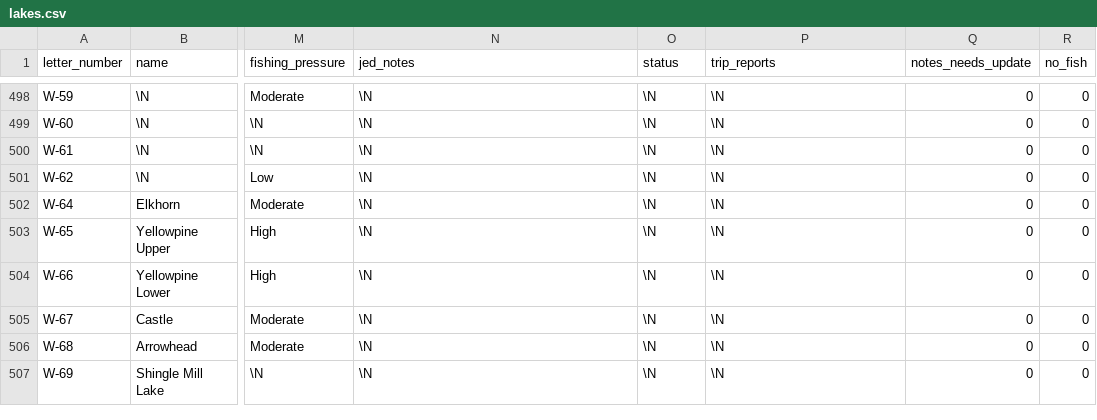
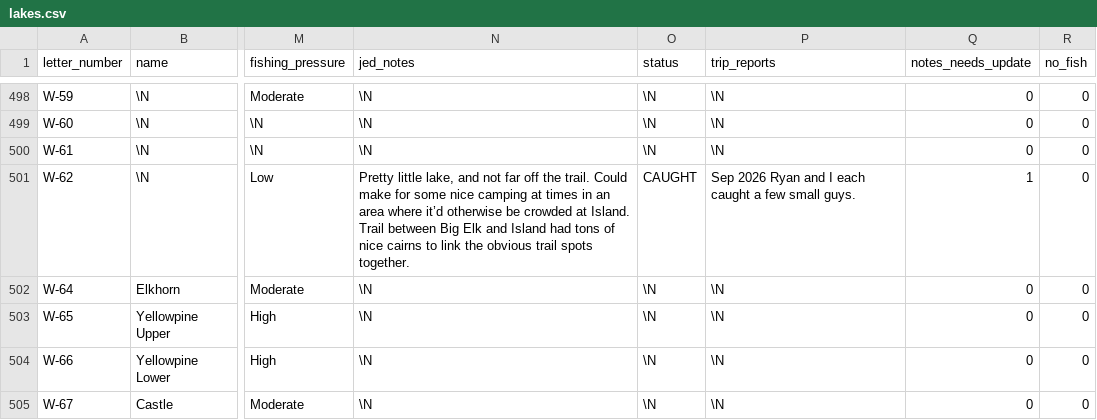
Before and after one commit to jedwood/uintas100, a CSV file: data/seeds/lakes.csv, drawn as a sheet; only a part is shown, gaps mark what is left out; the shorter side is filled out with more unchanged rows; the diff names each change by its address in the sheet, - before the commit and + after, or states it on an @@ line.

Commit message:
App edits: status/notes updates from the PWA

```diff
--- a/data/seeds/lakes.csv
+++ b/data/seeds/lakes.csv
-N501 (jed_notes): \N
+N501 (jed_notes): Pretty little lake, and not far off the trail. Could make for some nice camping at times in an area where it’d otherwise be crowded at Island. Trail between Big Elk and Island had tons of nice cairns to link the obvious trail spots together.
-O501 (status): \N
+O501 (status): CAUGHT
-P501 (trip_reports): \N
+P501 (trip_reports): Sep 2026 Ryan and I each caught a few small guys.
-Q501 (notes_needs_update): 0
+Q501 (notes_needs_update): 1
```
Also changed, not shown: 4 other files.
